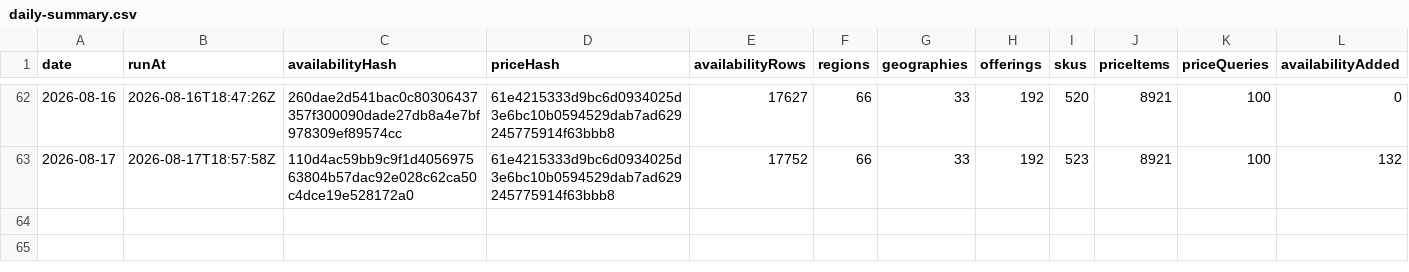
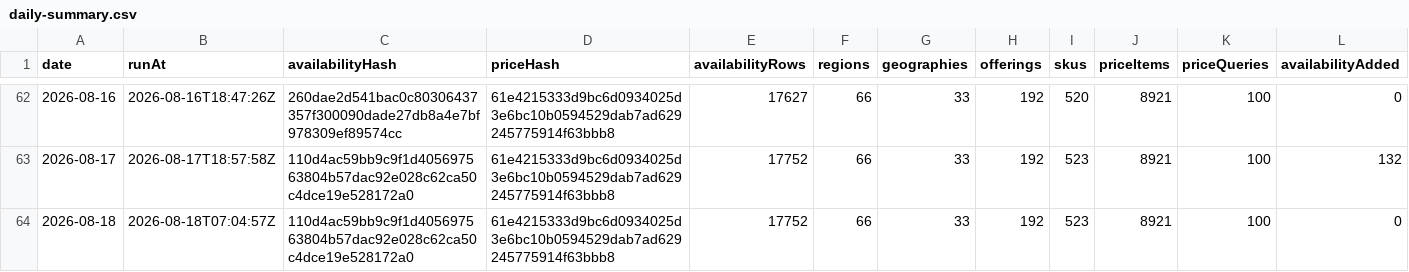
Before and after one commit to s04/azure-regional-services, a CSV file: data/gold/timeseries/daily-summary.csv, drawn as a sheet; only a part is shown, gaps mark what is left out; rows hold the shown columns only; the diff names each change by its address in the sheet, - before the commit and + after, or states it on an @@ line.

```diff
--- a/data/gold/timeseries/daily-summary.csv
+++ b/data/gold/timeseries/daily-summary.csv
+row 64: 2026-08-18 | 2026-08-18T07:04:57Z | 110d4ac59bb9c9f1d405697563804b57dac92e028c62ca50c4dce19e528172a0 | 61e4215333d9bc6d0934025d3e6bc10b0594529dab7ad629245775914f63bbb8 | 17752 | 66 | 33 | 192 | 523 | 8921 | 100 | 0
```
Also changed, not shown: 5 other files.
